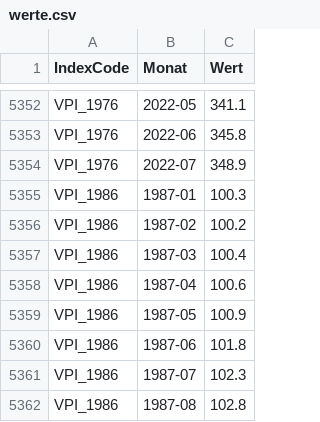
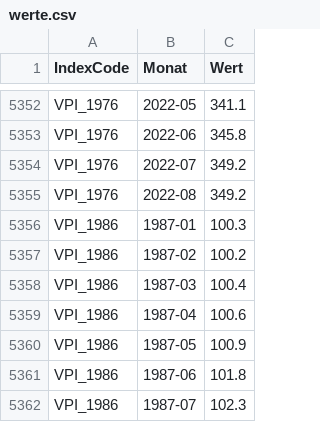
Before and after one commit to wischi-chr/AustriaVPI, a CSV file: data/werte.csv, drawn as a sheet; only a part is shown, gaps mark what is left out; the shorter side is filled out with more unchanged rows.

Commit message:
Update

```diff
--- a/data/werte.csv
+++ b/data/werte.csv
@@ -5353,3 +5353,4 @@ VPI_1976,2022-05,341.1
 VPI_1976,2022-06,345.8
-VPI_1976,2022-07,348.9
+VPI_1976,2022-07,349.2
+VPI_1976,2022-08,349.2
 VPI_1986,1987-01,100.3
```
